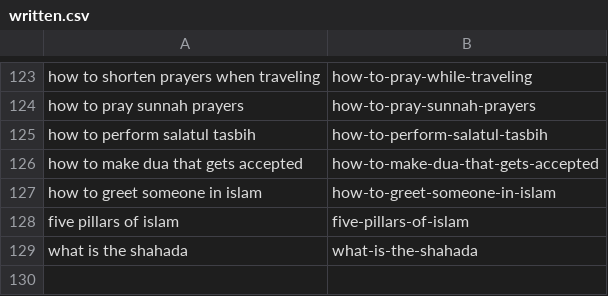
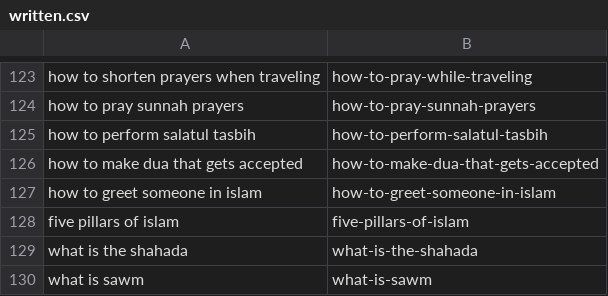
Before and after one commit to charliesheep7/islamful, a CSV file: .claude/skills/islamful-blog-writer/written.csv, drawn as a sheet; only a part is shown, gaps mark what is left out; the diff names each change by its address in the sheet, - before the commit and + after, or states it on an @@ line.

```diff
--- a/.claude/skills/islamful-blog-writer/written.csv
+++ b/.claude/skills/islamful-blog-writer/written.csv
+row 130: what is sawm | what-is-sawm
```
Also changed, not shown: 2 other files.
